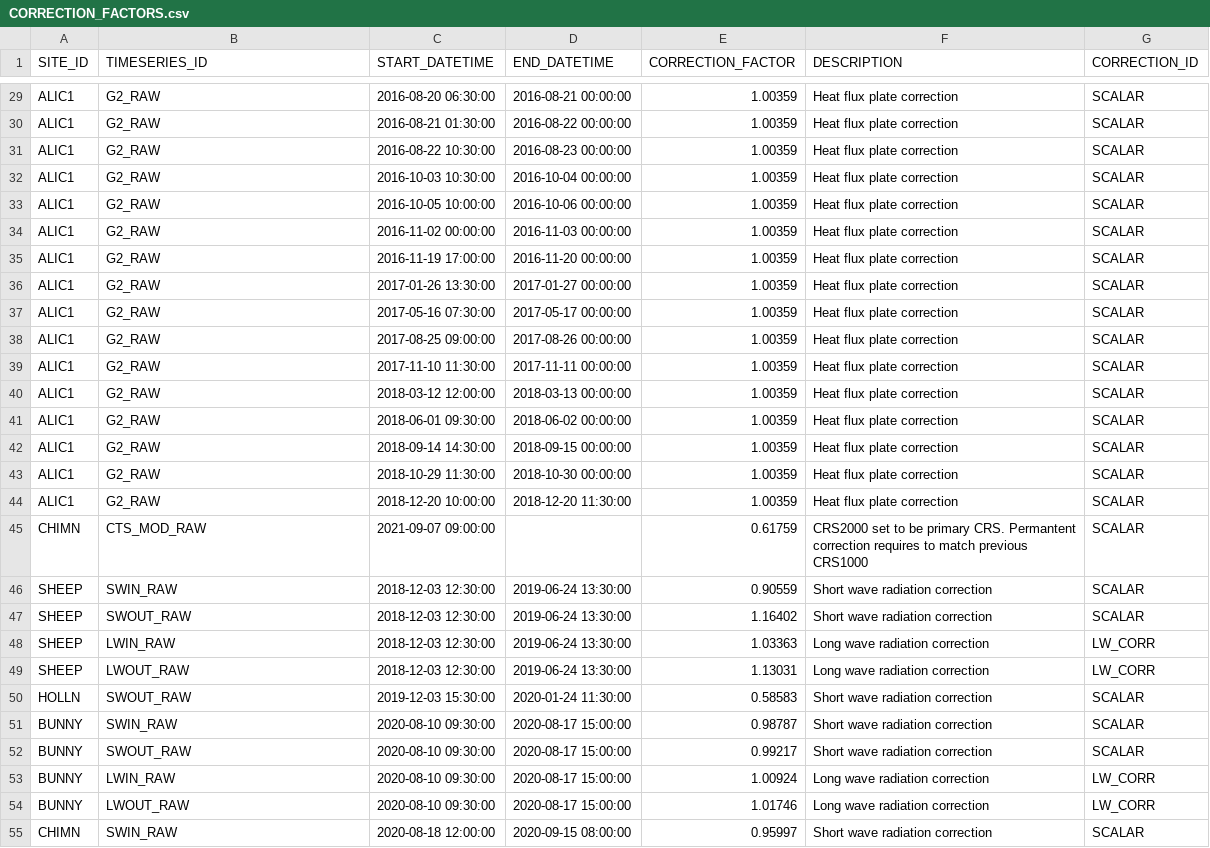
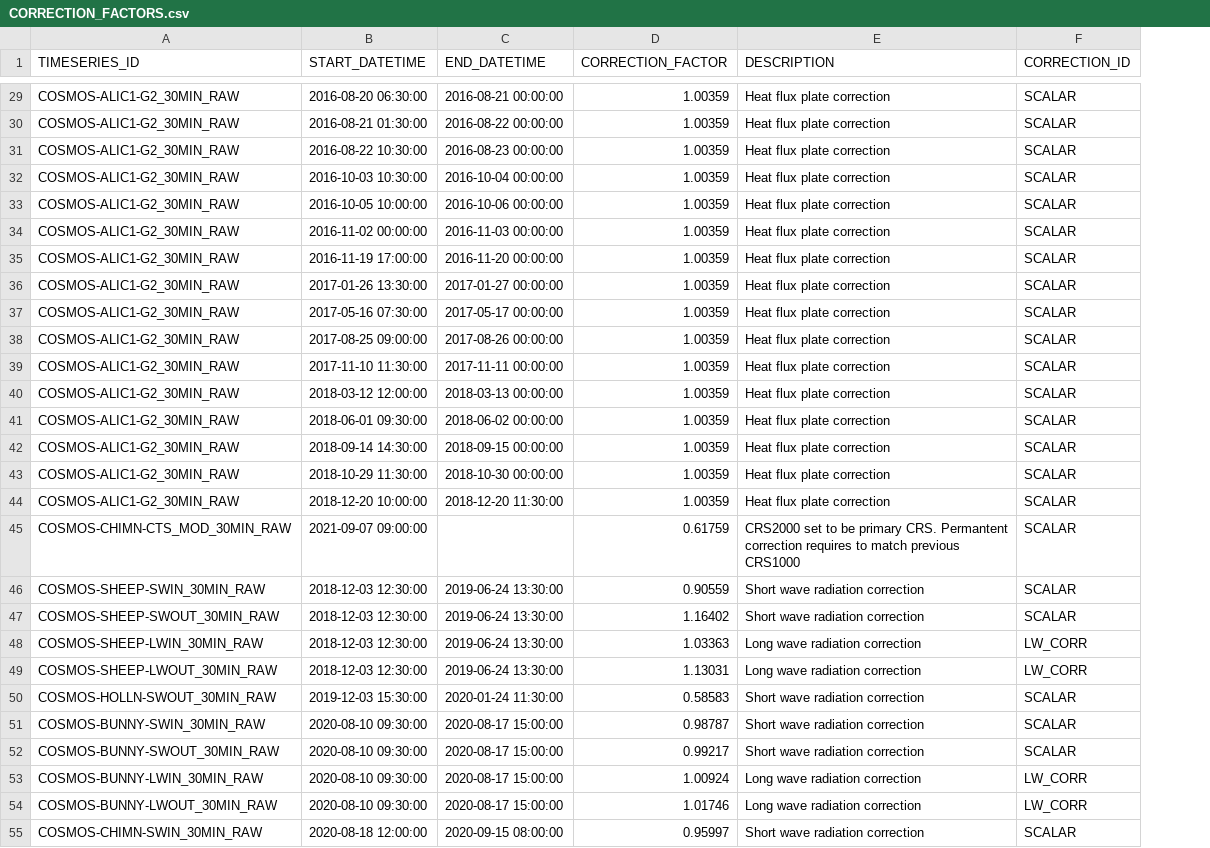
Before and after one commit to NERC-CEH/fdri-ontology, a CSV file: sample_data/src/CORRECTION_FACTORS.csv, drawn as a sheet; only a part is shown, gaps mark what is left out; removed rows and columns are numbered as before the commit, all else as after; the diff covers the shown part only; the diff names each change by its address in the sheet, - before the commit and + after, or states it on an @@ line.

```diff
--- a/sample_data/src/CORRECTION_FACTORS.csv
+++ b/sample_data/src/CORRECTION_FACTORS.csv
-column A (SITE_ID), rows 29-55: ALIC1 | ALIC1 | ALIC1 | ALIC1 | ALIC1 | ALIC1 | ALIC1 | ALIC1 | ALIC1 | ALIC1 | ALIC1 | ALIC1 | ALIC1 | ALIC1 | ALIC1 | ALIC1 | CHIMN | SHEEP | SHEEP | SHEEP | SHEEP | HOLLN | BUNNY | BUNNY | BUNNY | BUNNY | CHIMN
-A29:A44 (TIMESERIES_ID): G2_RAW
+A29:A44 (TIMESERIES_ID): COSMOS-ALIC1-G2_30MIN_RAW
-A45 (TIMESERIES_ID): CTS_MOD_RAW
+A45 (TIMESERIES_ID): COSMOS-CHIMN-CTS_MOD_30MIN_RAW
-A46 (TIMESERIES_ID): SWIN_RAW
+A46 (TIMESERIES_ID): COSMOS-SHEEP-SWIN_30MIN_RAW
-A47 (TIMESERIES_ID): SWOUT_RAW
+A47 (TIMESERIES_ID): COSMOS-SHEEP-SWOUT_30MIN_RAW
-A48 (TIMESERIES_ID): LWIN_RAW
+A48 (TIMESERIES_ID): COSMOS-SHEEP-LWIN_30MIN_RAW
-A49 (TIMESERIES_ID): LWOUT_RAW
+A49 (TIMESERIES_ID): COSMOS-SHEEP-LWOUT_30MIN_RAW
-A50 (TIMESERIES_ID): SWOUT_RAW
+A50 (TIMESERIES_ID): COSMOS-HOLLN-SWOUT_30MIN_RAW
-A51 (TIMESERIES_ID): SWIN_RAW
+A51 (TIMESERIES_ID): COSMOS-BUNNY-SWIN_30MIN_RAW
-A52 (TIMESERIES_ID): SWOUT_RAW
+A52 (TIMESERIES_ID): COSMOS-BUNNY-SWOUT_30MIN_RAW
-A53 (TIMESERIES_ID): LWIN_RAW
+A53 (TIMESERIES_ID): COSMOS-BUNNY-LWIN_30MIN_RAW
-A54 (TIMESERIES_ID): LWOUT_RAW
+A54 (TIMESERIES_ID): COSMOS-BUNNY-LWOUT_30MIN_RAW
-A55 (TIMESERIES_ID): SWIN_RAW
+A55 (TIMESERIES_ID): COSMOS-CHIMN-SWIN_30MIN_RAW
```
Also changed, not shown: 128 edited cells elsewhere in this file, sample_data/src/infill_config.csv, 3 other files.
